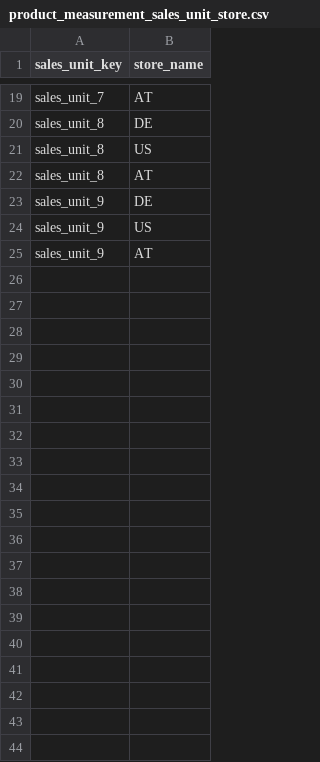
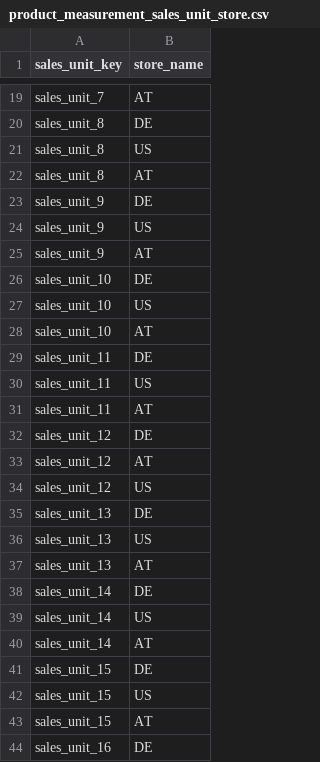
Before and after one commit to spryker/product-measurement-unit-data-import, a CSV file: data/import/product_measurement_sales_unit_store.csv, drawn as a sheet; only a part is shown, gaps mark what is left out; the diff covers the shown part only.

```diff
--- a/data/import/product_measurement_sales_unit_store.csv
+++ b/data/import/product_measurement_sales_unit_store.csv
@@ -25 +25,20 @@ sales_unit_9,US
 sales_unit_9,AT
+sales_unit_10,DE
+sales_unit_10,US
+sales_unit_10,AT
+sales_unit_11,DE
+sales_unit_11,US
+sales_unit_11,AT
+sales_unit_12,DE
+sales_unit_12,AT
+sales_unit_12,US
+sales_unit_13,DE
+sales_unit_13,US
+sales_unit_13,AT
+sales_unit_14,DE
+sales_unit_14,US
+sales_unit_14,AT
+sales_unit_15,DE
+sales_unit_15,US
+sales_unit_15,AT
+sales_unit_16,DE
```
Also changed, not shown: 11 added rows elsewhere in this file, data/import/product_measurement_sales_unit.csv, 1 other file.
